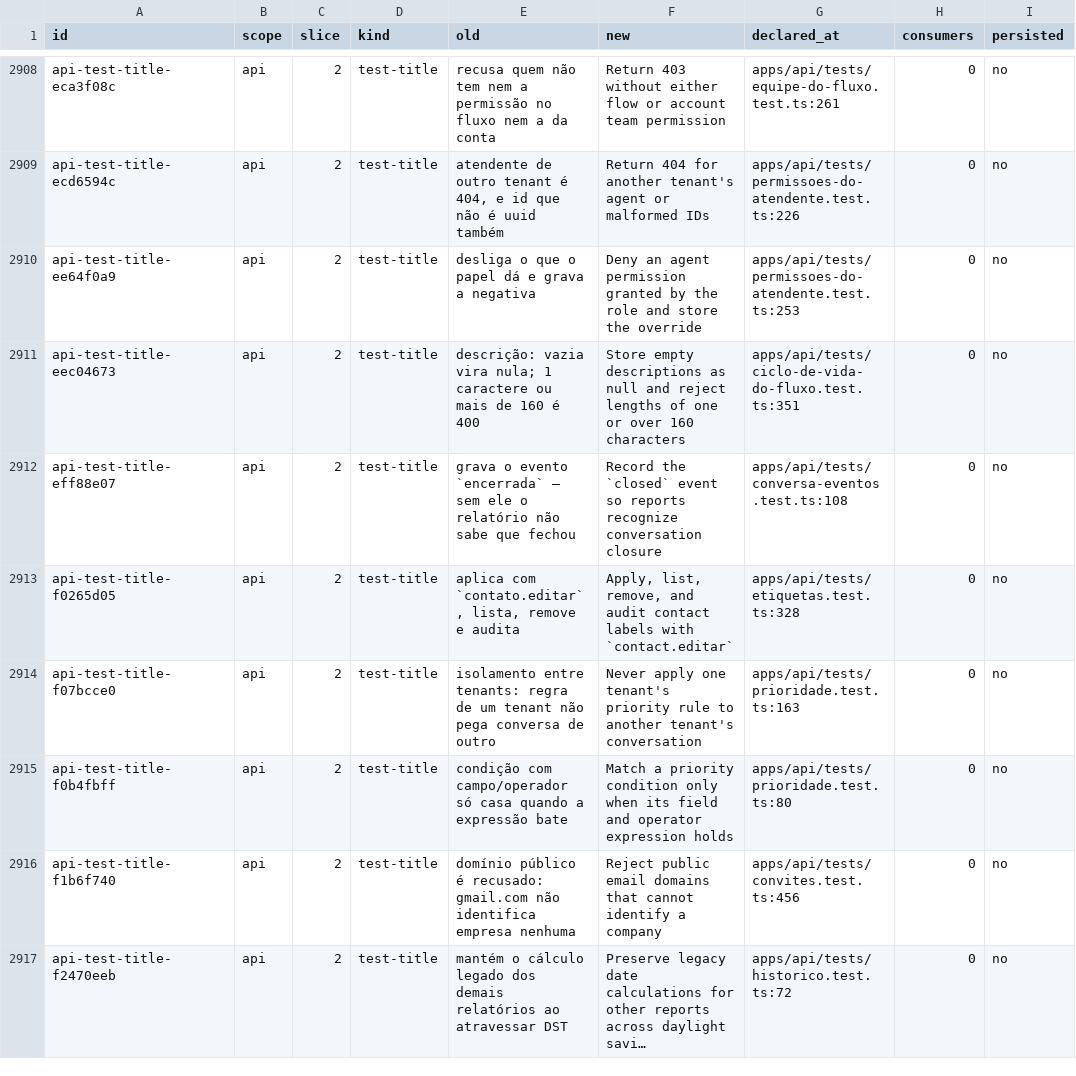
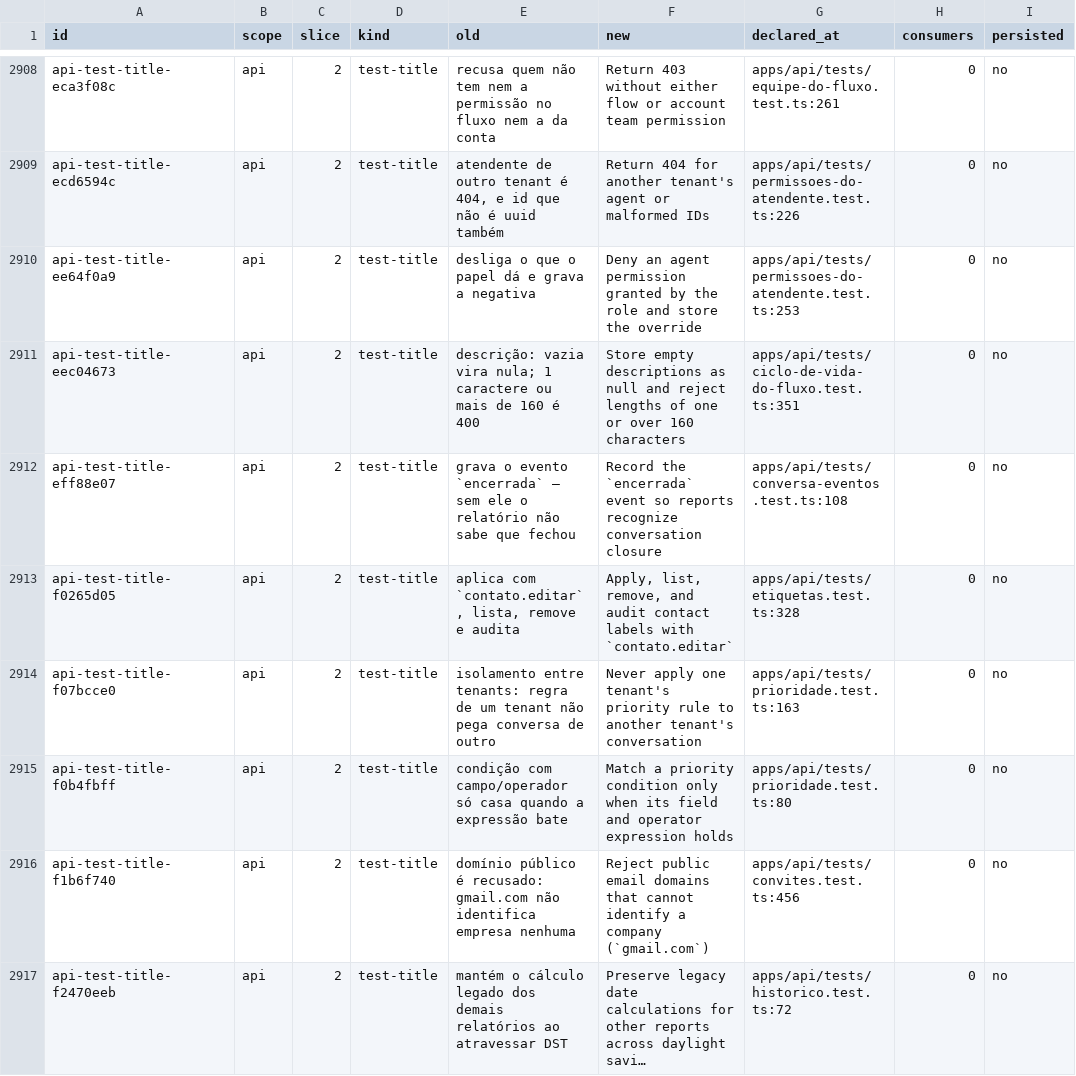
Before and after one commit to andersl06/usepipe, a CSV file: .planning/phases/01-padronizar-linguagem-t-cnica-navega-o-e-renderiza-o/std/map/api.csv, drawn as a sheet; only a part is shown, gaps mark what is left out; long unchanged cells end in …; the diff covers the shown part only; the diff names each change by its address in the sheet, - before the commit and + after, or states it on an @@ line.

```diff
--- a/.planning/phases/01-padronizar-linguagem-t-cnica-navega-o-e-renderiza-o/std/map/api.csv
+++ b/.planning/phases/01-padronizar-linguagem-t-cnica-navega-o-e-renderiza-o/std/map/api.csv
-F2912 (new): Record the `closed` event so…
+F2912 (new): Record the `encerrada` event so…
-F2913 (new): …labels with `contact.editar`
+F2913 (new): …labels with `contato.editar`
-F2916 (new): …a company
+F2916 (new): …a company (`gmail.com`)
```
Also changed, not shown: 75 edited cells elsewhere in this file, .planning/phases/01-padronizar-linguagem-t-cnica-navega-o-e-renderiza-o/std/map/infra.csv, .planning/phases/01-padronizar-linguagem-t-cnica-navega-o-e-renderiza-o/std/map/packages-autenticacao.csv, 2 other files.
